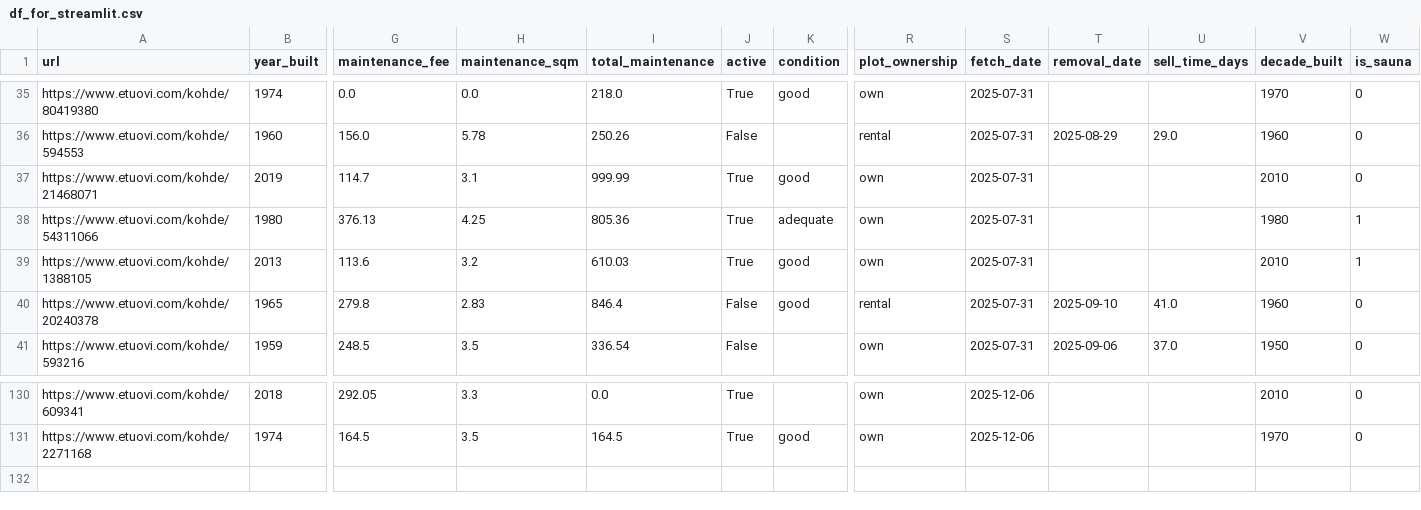
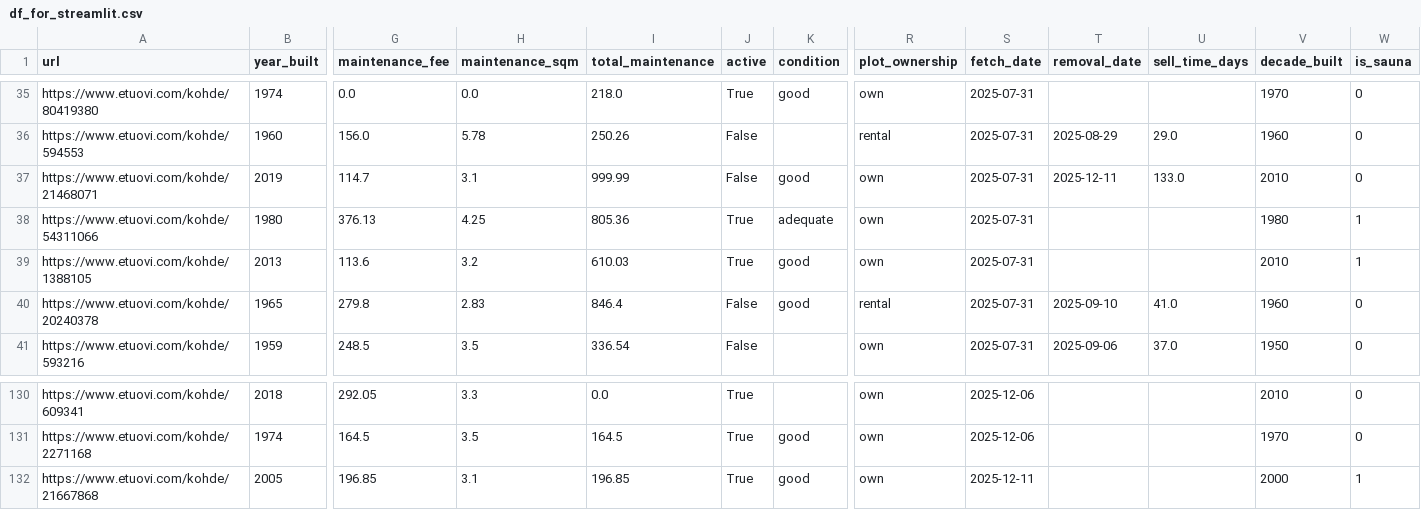
Before and after one commit to setuukka/etuovi, a CSV file: df_for_streamlit.csv, drawn as a sheet; only a part is shown, gaps mark what is left out; rows hold the shown columns only; the diff names each change by its address in the sheet, - before the commit and + after, or states it on an @@ line.

Commit message:
Nightly update Thu Dec 11 05:00:02 AM EET 2025

```diff
--- a/df_for_streamlit.csv
+++ b/df_for_streamlit.csv
-J37 (active): True
+J37 (active): False
-T37 (removal_date): (empty)
+T37 (removal_date): 2025-12-11
-U37 (sell_time_days): (empty)
+U37 (sell_time_days): 133.0
+row 132: https://www.etuovi.com/kohde/21667868 | 2005 | 196.85 | 3.1 | 196.85 | True | good | own | 2025-12-11 |  |  | 2000 | 1
```
